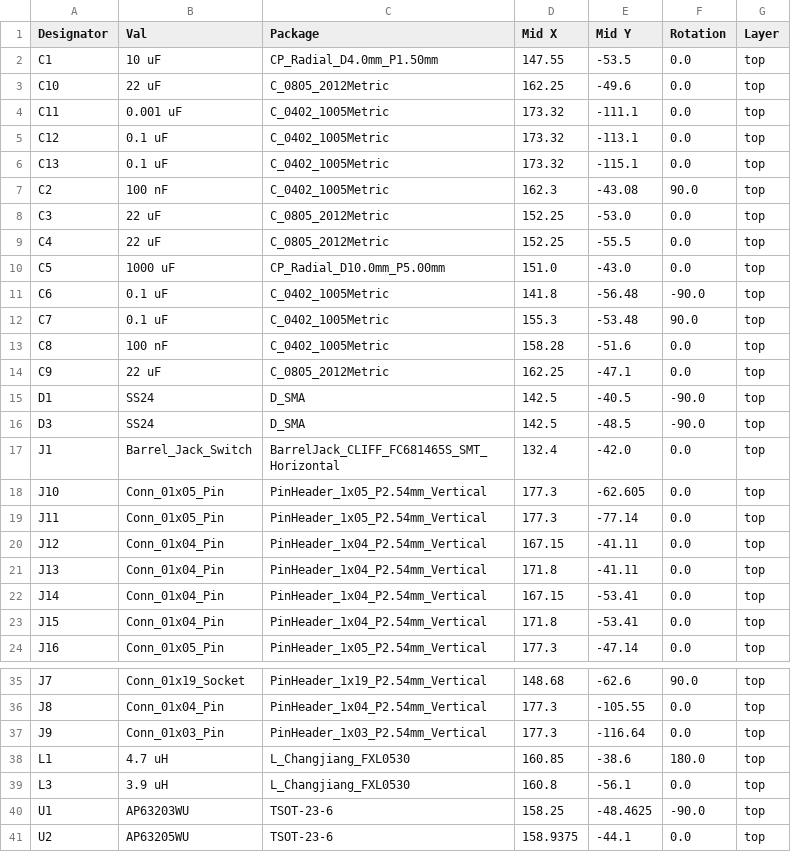
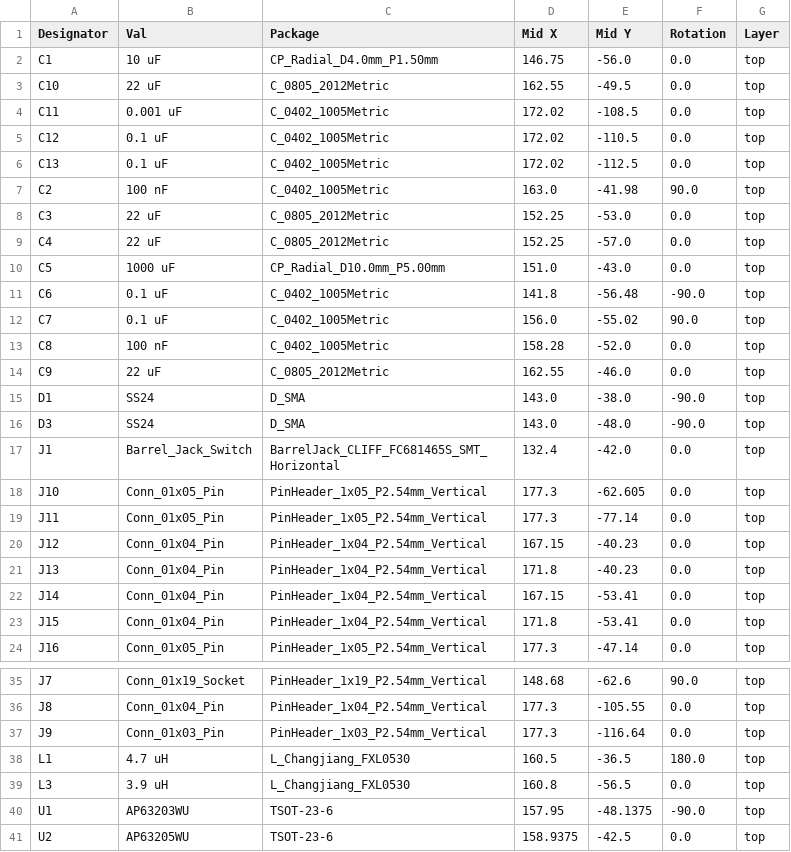
Before and after one commit to nfranzwa/OscillatingPump, a CSV file: KiCad/pcbfrfr/jlcpcb/production_files/CPL-pcbfrfr.csv, drawn as a sheet; only a part is shown, gaps mark what is left out; the diff covers the shown part only.

```diff
--- a/KiCad/pcbfrfr/jlcpcb/production_files/CPL-pcbfrfr.csv
+++ b/KiCad/pcbfrfr/jlcpcb/production_files/CPL-pcbfrfr.csv
@@ -1,17 +1,17 @@
 Designator,Val,Package,Mid X,Mid Y,Rotation,Layer
-C1,10 uF,CP_Radial_D4.0mm_P1.50mm,147.55,-53.5,0.0,top
-C10,22 uF,C_0805_2012Metric,162.25,-49.6,0.0,top
-C11,0.001 uF,C_0402_1005Metric,173.32,-111.1,0.0,top
-C12,0.1 uF,C_0402_1005Metric,173.32,-113.1,0.0,top
-C13,0.1 uF,C_0402_1005Metric,173.32,-115.1,0.0,top
-C2,100 nF,C_0402_1005Metric,162.3,-43.08,90.0,top
+C1,10 uF,CP_Radial_D4.0mm_P1.50mm,146.75,-56.0,0.0,top
+C10,22 uF,C_0805_2012Metric,162.55,-49.5,0.0,top
+C11,0.001 uF,C_0402_1005Metric,172.02,-108.5,0.0,top
+C12,0.1 uF,C_0402_1005Metric,172.02,-110.5,0.0,top
+C13,0.1 uF,C_0402_1005Metric,172.02,-112.5,0.0,top
+C2,100 nF,C_0402_1005Metric,163.0,-41.98,90.0,top
 C3,22 uF,C_0805_2012Metric,152.25,-53.0,0.0,top
-C4,22 uF,C_0805_2012Metric,152.25,-55.5,0.0,top
+C4,22 uF,C_0805_2012Metric,152.25,-57.0,0.0,top
 C5,1000 uF,CP_Radial_D10.0mm_P5.00mm,151.0,-43.0,0.0,top
 C6,0.1 uF,C_0402_1005Metric,141.8,-56.48,-90.0,top
-C7,0.1 uF,C_0402_1005Metric,155.3,-53.48,90.0,top
-C8,100 nF,C_0402_1005Metric,158.28,-51.6,0.0,top
-C9,22 uF,C_0805_2012Metric,162.25,-47.1,0.0,top
-D1,SS24,D_SMA,142.5,-40.5,-90.0,top
-D3,SS24,D_SMA,142.5,-48.5,-90.0,top
+C7,0.1 uF,C_0402_1005Metric,156.0,-55.02,90.0,top
+C8,100 nF,C_0402_1005Metric,158.28,-52.0,0.0,top
+C9,22 uF,C_0805_2012Metric,162.55,-46.0,0.0,top
+D1,SS24,D_SMA,143.0,-38.0,-90.0,top
+D3,SS24,D_SMA,143.0,-48.0,-90.0,top
 J1,Barrel_Jack_Switch,BarrelJack_CLIFF_FC681465S_SMT_Horizontal,132.4,-42.0,0.0,top
@@ -19,4 +19,4 @@ J10,Conn_01x05_Pin,PinHeader_1x05_P2.54mm_Vertical,177.3,-62.605,0.0,top
 J11,Conn_01x05_Pin,PinHeader_1x05_P2.54mm_Vertical,177.3,-77.14,0.0,top
-J12,Conn_01x04_Pin,PinHeader_1x04_P2.54mm_Vertical,167.15,-41.11,0.0,top
-J13,Conn_01x04_Pin,PinHeader_1x04_P2.54mm_Vertical,171.8,-41.11,0.0,top
+J12,Conn_01x04_Pin,PinHeader_1x04_P2.54mm_Vertical,167.15,-40.23,0.0,top
+J13,Conn_01x04_Pin,PinHeader_1x04_P2.54mm_Vertical,171.8,-40.23,0.0,top
 J14,Conn_01x04_Pin,PinHeader_1x04_P2.54mm_Vertical,167.15,-53.41,0.0,top
@@ -37,5 +37,5 @@ J8,Conn_01x04_Pin,PinHeader_1x04_P2.54mm_Vertical,177.3,-105.55,0.0,top
 J9,Conn_01x03_Pin,PinHeader_1x03_P2.54mm_Vertical,177.3,-116.64,0.0,top
-L1,4.7 uH,L_Changjiang_FXL0530,160.85,-38.6,180.0,top
-L3,3.9 uH,L_Changjiang_FXL0530,160.8,-56.1,0.0,top
-U1,AP63203WU,TSOT-23-6,158.25,-48.4625,-90.0,top
-U2,AP63205WU,TSOT-23-6,158.9375,-44.1,0.0,top
+L1,4.7 uH,L_Changjiang_FXL0530,160.5,-36.5,180.0,top
+L3,3.9 uH,L_Changjiang_FXL0530,160.8,-56.5,0.0,top
+U1,AP63203WU,TSOT-23-6,157.95,-48.1375,-90.0,top
+U2,AP63205WU,TSOT-23-6,158.9375,-42.5,0.0,top
```
Also changed, not shown: 2 edited cells elsewhere in this file, KiCad/pcbfrfr/jlcpcb/production_files/BOM-pcbfrfr.csv, 21 other files.
